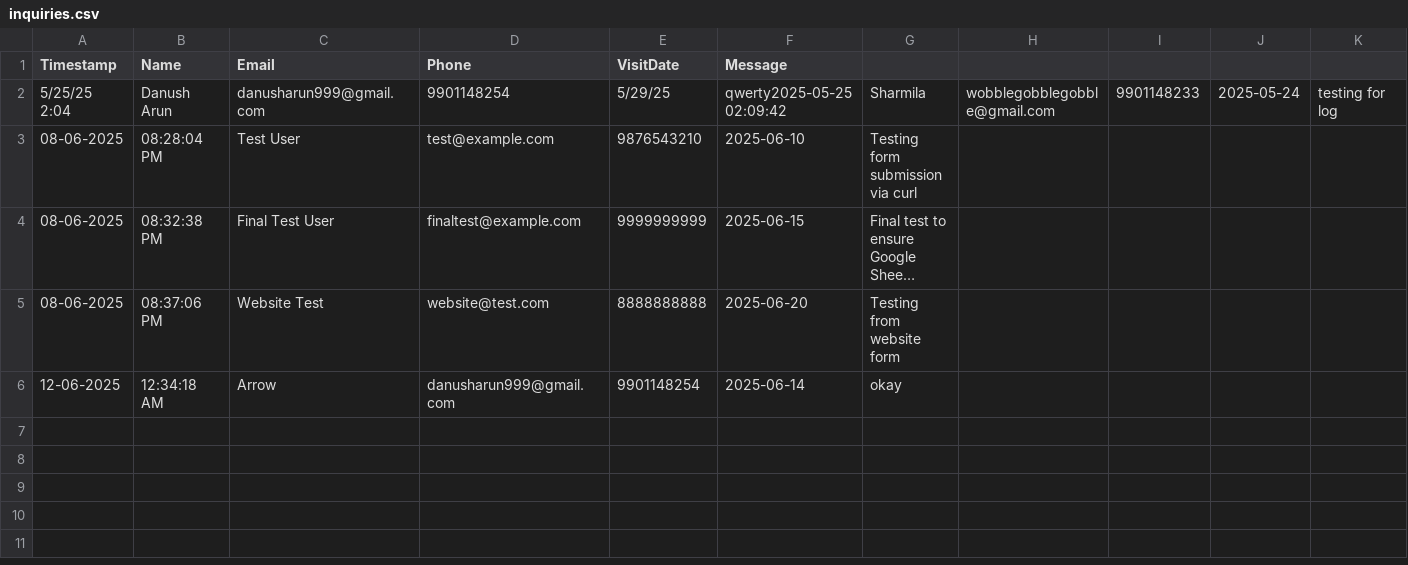
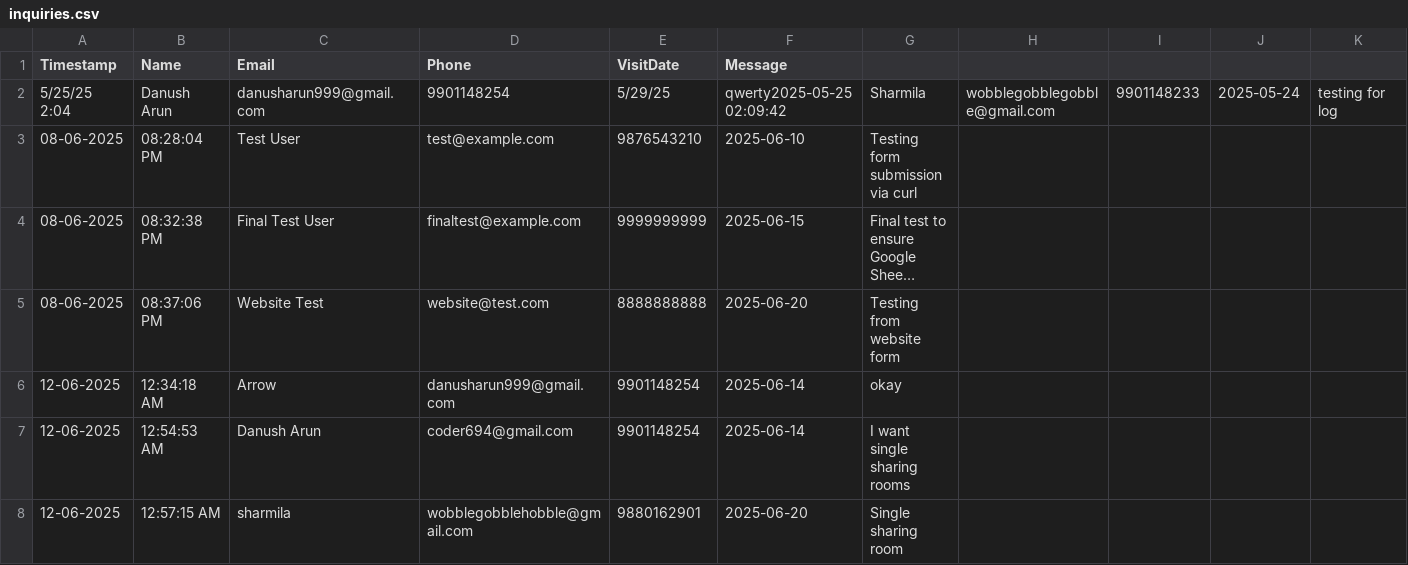
Before and after one commit to DanushArun/Yasodha-pg-website, a CSV file: inquiries.csv, drawn as a sheet; long unchanged cells end in ….

```diff
--- a/inquiries.csv
+++ b/inquiries.csv
@@ -6 +6,3 @@ Timestamp,Name,Email,Phone,VisitDate,Message
 12-06-2025,12:34:18 AM,Arrow,danusharun999@gmail.com,9901148254,2025-06-14,okay
+12-06-2025,12:54:53 AM,Danush Arun,coder694@gmail.com,9901148254,2025-06-14,I want single sharing rooms
+12-06-2025,12:57:15 AM,sharmila,wobblegobblehobble@gmail.com,9880162901,2025-06-20,Single sharing room
```
Also changed, not shown: 10 other files.
